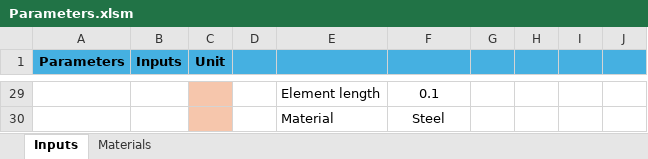
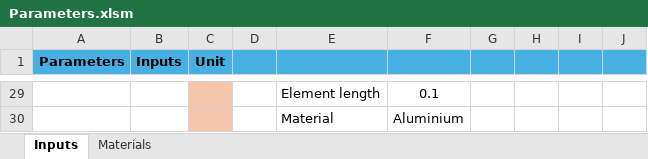
Before and after one commit to Nickjk22/KBE, an Excel workbook: Parameters.xlsm, sheet Inputs, drawn as a sheet; only a part is shown, gaps mark what is left out; values as stored, in another font and other column widths than the file's, no borders; charts and pictures not drawn; the diff covers the shown part only; the diff names each change by its address in the sheet, - before the commit and + after, or states it on an @@ line.

```diff
--- a/Parameters.xlsm (sheet Inputs)
+++ b/Parameters.xlsm (sheet Inputs)
-F30: Steel
+F30: Aluminium
```
Also changed, not shown: 1 added row, 1 removed row and 19 edited cells elsewhere in this sheet, charts or pictures, 12 other files.
